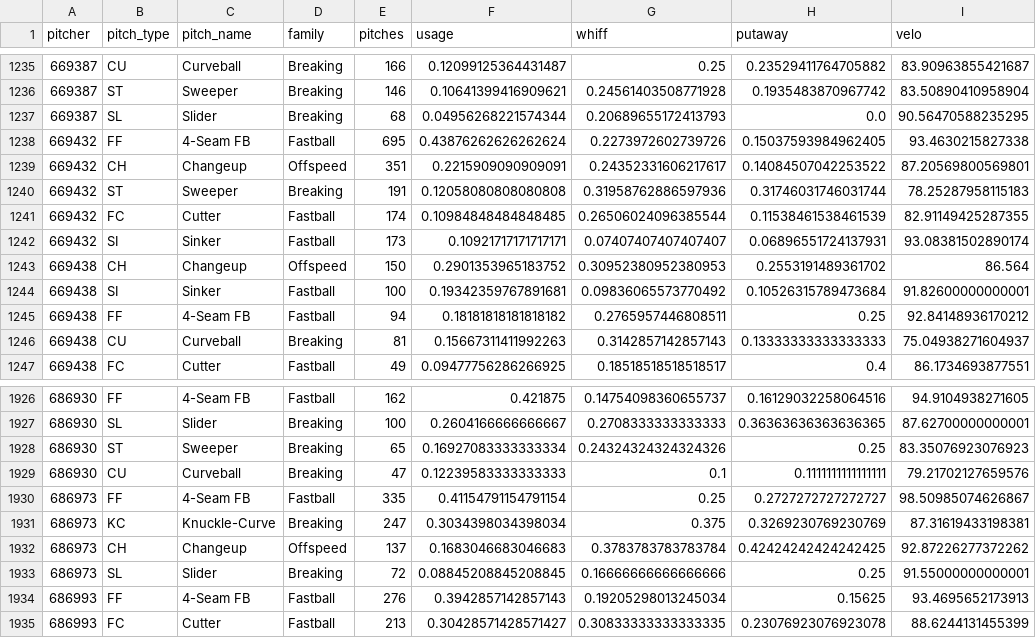
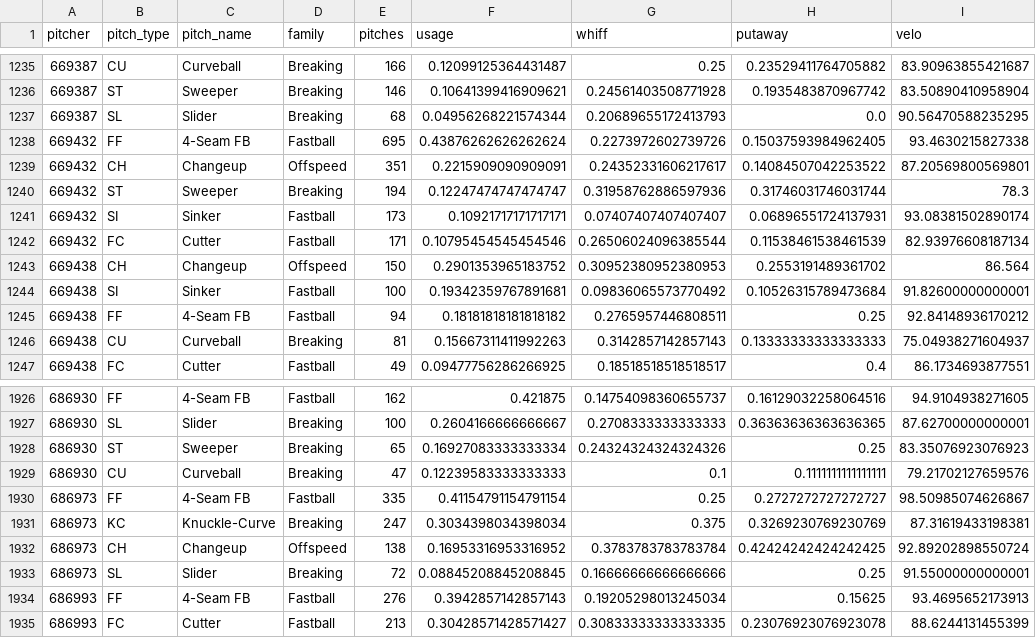
Before and after one commit to drshawnhall20176/DeezysBoard, a CSV file: data/pitcher_arsenals.csv, drawn as a sheet; only a part is shown, gaps mark what is left out.

```diff
--- a/data/pitcher_arsenals.csv
+++ b/data/pitcher_arsenals.csv
@@ -1239,5 +1239,5 @@ pitcher,pitch_type,pitch_name,family,pitches,usage,whiff,putaway,velo
 669432,CH,Changeup,Offspeed,351,0.2215909090909091,0.24352331606217617,0.14084507042253522,87.20569800569801
-669432,ST,Sweeper,Breaking,191,0.12058080808080808,0.31958762886597936,0.31746031746031744,78.25287958115183
-669432,FC,Cutter,Fastball,174,0.10984848484848485,0.26506024096385544,0.11538461538461539,82.91149425287355
+669432,ST,Sweeper,Breaking,194,0.12247474747474747,0.31958762886597936,0.31746031746031744,78.3
 669432,SI,Sinker,Fastball,173,0.10921717171717171,0.07407407407407407,0.06896551724137931,93.08381502890174
+669432,FC,Cutter,Fastball,171,0.10795454545454546,0.26506024096385544,0.11538461538461539,82.93976608187134
 669438,CH,Changeup,Offspeed,150,0.2901353965183752,0.30952380952380953,0.2553191489361702,86.564
@@ -1931,3 +1931,3 @@ pitcher,pitch_type,pitch_name,family,pitches,usage,whiff,putaway,velo
 686973,KC,Knuckle-Curve,Breaking,247,0.3034398034398034,0.375,0.3269230769230769,87.31619433198381
-686973,CH,Changeup,Offspeed,137,0.1683046683046683,0.3783783783783784,0.42424242424242425,92.87226277372262
+686973,CH,Changeup,Offspeed,138,0.16953316953316952,0.3783783783783784,0.42424242424242425,92.89202898550724
 686973,SL,Slider,Breaking,72,0.08845208845208845,0.16666666666666666,0.25,91.55000000000001
```
Also changed, not shown: data/hitter_pitch_splits.csv, data/hitter_pitch_type_splits.csv.
